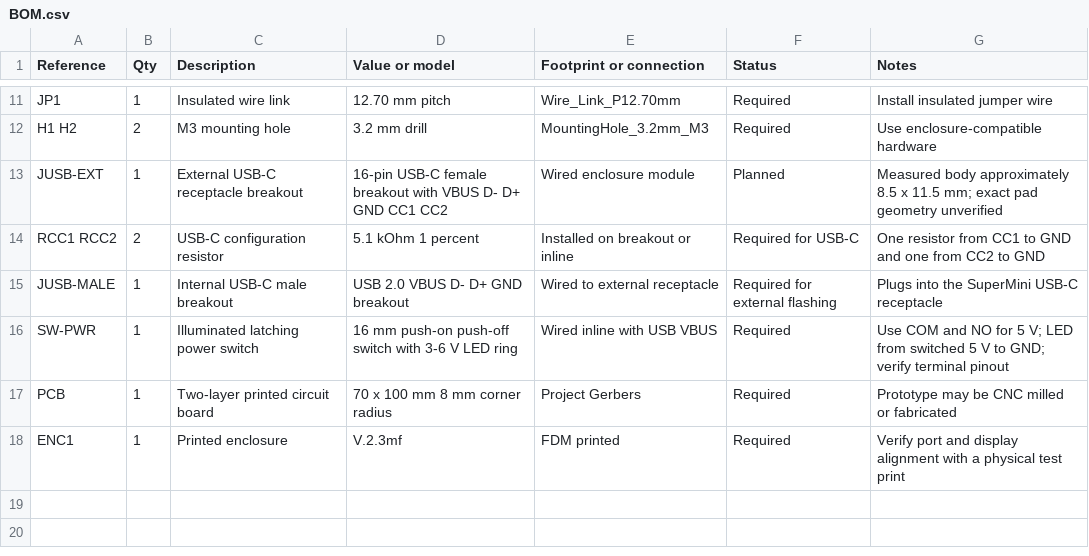
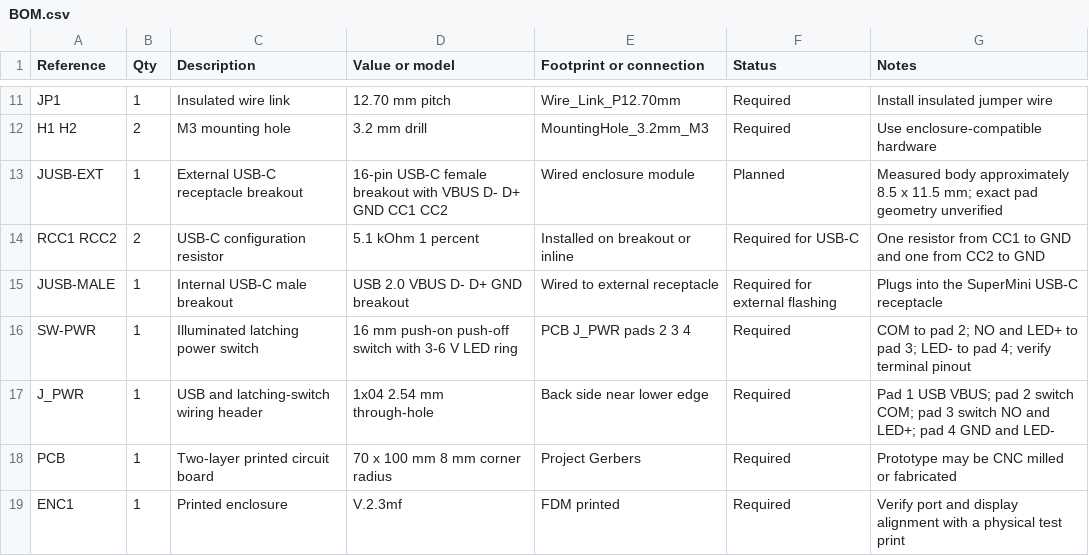
Before and after one commit to Syren0914/AirNode-Room-Sensor, a CSV file: BOM.csv, drawn as a sheet; only a part is shown, gaps mark what is left out.

Commit message:
Add KiCad latching USB power interface

```diff
--- a/BOM.csv
+++ b/BOM.csv
@@ -15,3 +15,4 @@ RCC1 RCC2,2,USB-C configuration resistor,5.1 kOhm 1 percent,Installed on breakou
 JUSB-MALE,1,Internal USB-C male breakout,USB 2.0 VBUS D- D+ GND breakout,Wired to external receptacle,Required for external flashing,Plugs into the SuperMini USB-C receptacle
-SW-PWR,1,Illuminated latching power switch,16 mm push-on push-off switch with 3-6 V LED ring,Wired inline with USB VBUS,Required,Use COM and NO for 5 V; LED from switched 5 V to GND; verify terminal pinout
+SW-PWR,1,Illuminated latching power switch,16 mm push-on push-off switch with 3-6 V LED ring,PCB J_PWR pads 2 3 4,Required,COM to pad 2; NO and LED+ to pad 3; LED- to pad 4; verify terminal pinout
+J_PWR,1,USB and latching-switch wiring header,1x04 2.54 mm through-hole,Back side near lower edge,Required,Pad 1 USB VBUS; pad 2 switch COM; pad 3 switch NO and LED+; pad 4 GND and LED-
 PCB,1,Two-layer printed circuit board,70 x 100 mm 8 mm corner radius,Project Gerbers,Required,Prototype may be CNC milled or fabricated
```
Also changed, not shown: 18 other files.
